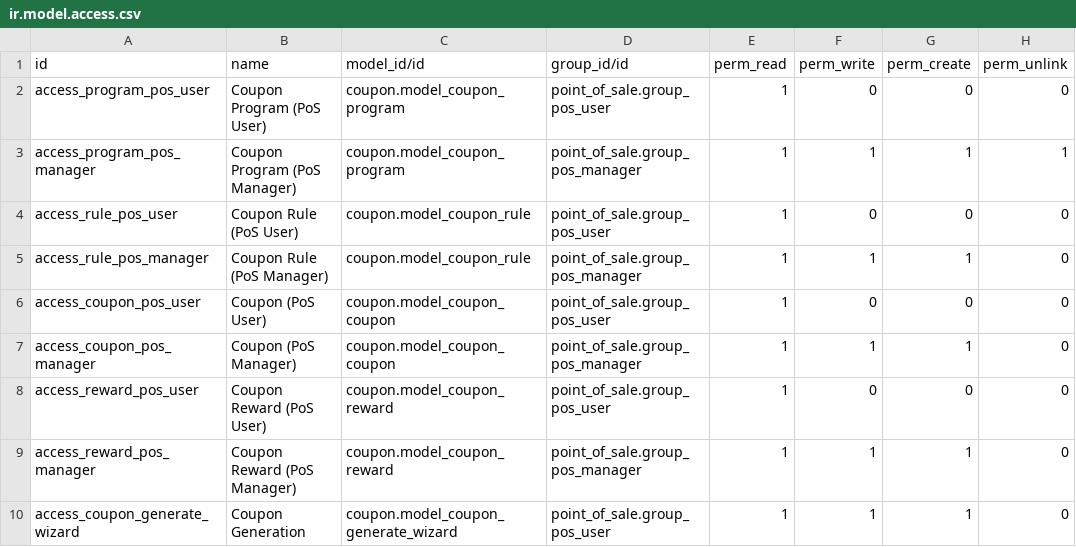
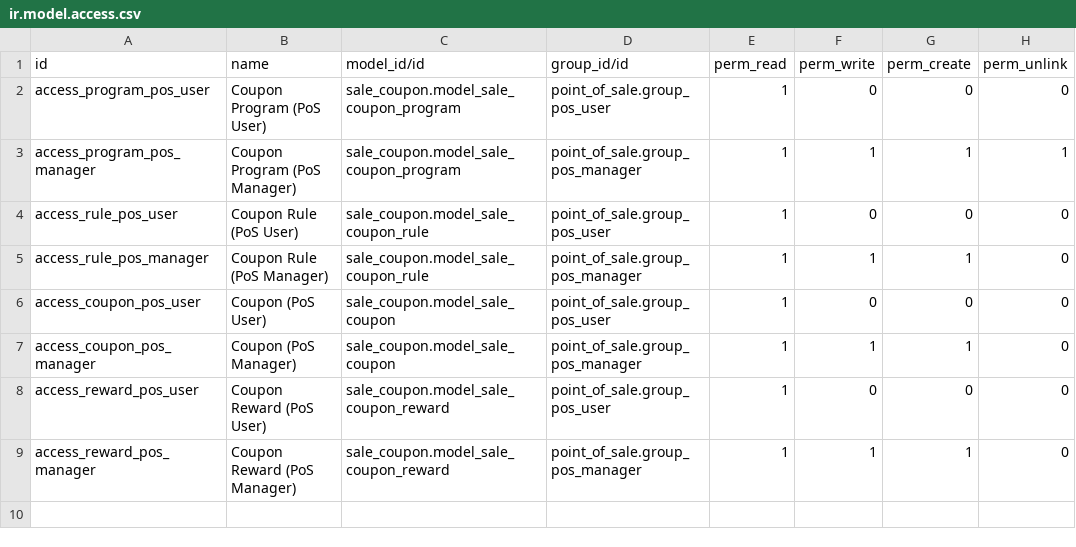
Before and after one commit to camptocamp/pos, a CSV file: pos_coupon/security/ir.model.access.csv, drawn as a sheet.

Commit message:
[MIG] Backport pos_coupon to 13.0 from odoo/odoo:master (15.0)

```diff
--- a/pos_coupon/security/ir.model.access.csv
+++ b/pos_coupon/security/ir.model.access.csv
@@ -1,10 +1,9 @@
 id,name,model_id/id,group_id/id,perm_read,perm_write,perm_create,perm_unlink
-access_program_pos_user,Coupon Program (PoS User),coupon.model_coupon_program,point_of_sale.group_pos_user,1,0,0,0
-access_program_pos_manager,Coupon Program (PoS Manager),coupon.model_coupon_program,point_of_sale.group_pos_manager,1,1,1,1
-access_rule_pos_user,Coupon Rule (PoS User),coupon.model_coupon_rule,point_of_sale.group_pos_user,1,0,0,0
-access_rule_pos_manager,Coupon Rule (PoS Manager),coupon.model_coupon_rule,point_of_sale.group_pos_manager,1,1,1,0
-access_coupon_pos_user,Coupon (PoS User),coupon.model_coupon_coupon,point_of_sale.group_pos_user,1,0,0,0
-access_coupon_pos_manager,Coupon (PoS Manager),coupon.model_coupon_coupon,point_of_sale.group_pos_manager,1,1,1,0
-access_reward_pos_user,Coupon Reward (PoS User),coupon.model_coupon_reward,point_of_sale.group_pos_user,1,0,0,0
-access_reward_pos_manager,Coupon Reward (PoS Manager),coupon.model_coupon_reward,point_of_sale.group_pos_manager,1,1,1,0
-access_coupon_generate_wizard,Coupon Generation,coupon.model_coupon_generate_wizard,point_of_sale.group_pos_user,1,1,1,0
+access_program_pos_user,Coupon Program (PoS User),sale_coupon.model_sale_coupon_program,point_of_sale.group_pos_user,1,0,0,0
+access_program_pos_manager,Coupon Program (PoS Manager),sale_coupon.model_sale_coupon_program,point_of_sale.group_pos_manager,1,1,1,1
+access_rule_pos_user,Coupon Rule (PoS User),sale_coupon.model_sale_coupon_rule,point_of_sale.group_pos_user,1,0,0,0
+access_rule_pos_manager,Coupon Rule (PoS Manager),sale_coupon.model_sale_coupon_rule,point_of_sale.group_pos_manager,1,1,1,0
+access_coupon_pos_user,Coupon (PoS User),sale_coupon.model_sale_coupon,point_of_sale.group_pos_user,1,0,0,0
+access_coupon_pos_manager,Coupon (PoS Manager),sale_coupon.model_sale_coupon,point_of_sale.group_pos_manager,1,1,1,0
+access_reward_pos_user,Coupon Reward (PoS User),sale_coupon.model_sale_coupon_reward,point_of_sale.group_pos_user,1,0,0,0
+access_reward_pos_manager,Coupon Reward (PoS Manager),sale_coupon.model_sale_coupon_reward,point_of_sale.group_pos_manager,1,1,1,0
```
Also changed, not shown: 43 other files.
